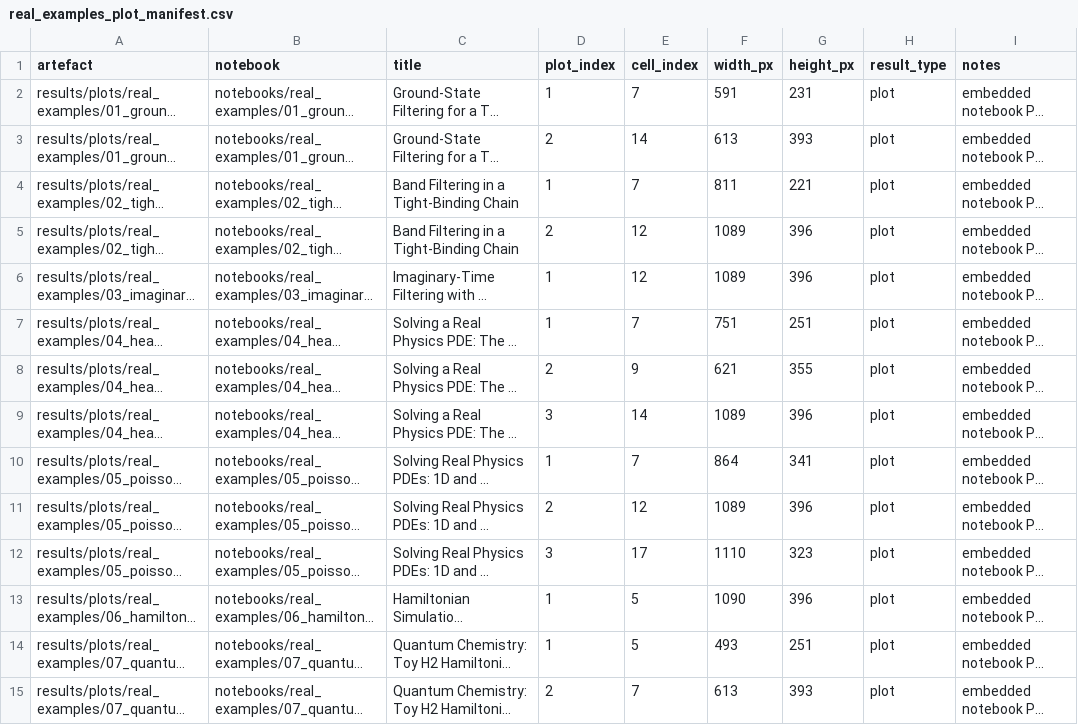
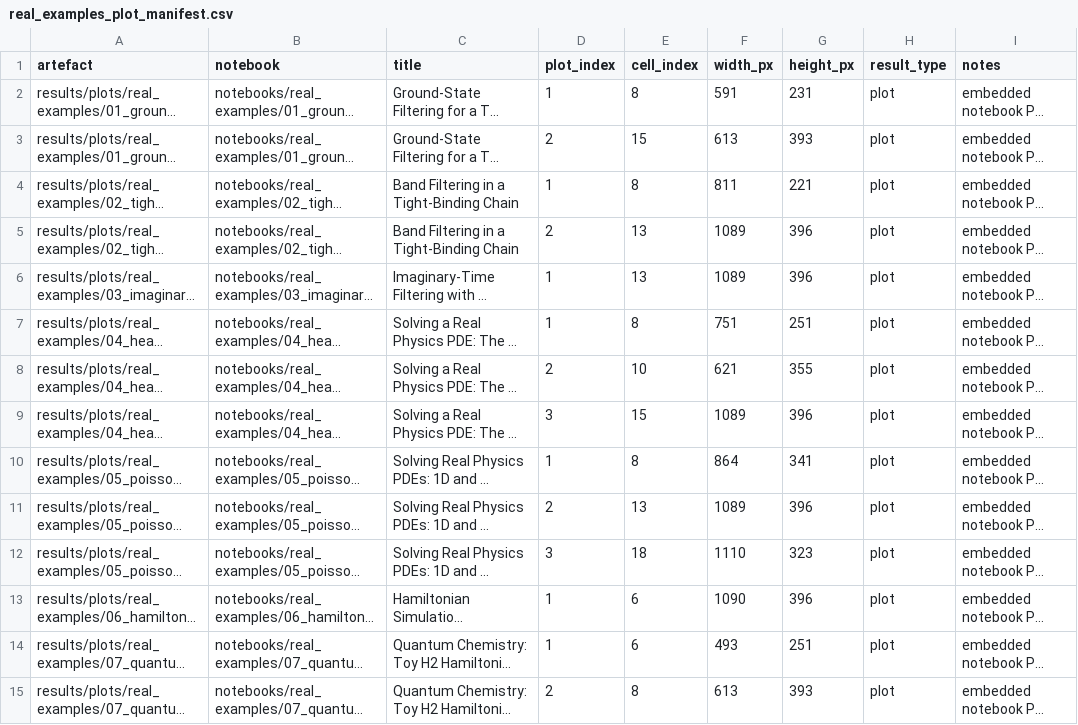
Before and after one commit to SidRichardsQuantum/Quantum_Singular_Value_Transformation, a CSV file: results/tables/real_examples_plot_manifest.csv, drawn as a sheet; only a part is shown; long unchanged cells end in …; the diff covers the shown part only; the diff names each change by its address in the sheet, - before the commit and + after, or states it on an @@ line.

```diff
--- a/results/tables/real_examples_plot_manifest.csv
+++ b/results/tables/real_examples_plot_manifest.csv
-E2 (cell_index): 7
+E2 (cell_index): 8
-E3 (cell_index): 14
+E3 (cell_index): 15
-E4 (cell_index): 7
+E4 (cell_index): 8
-E5:E6 (cell_index): 12
+E5:E6 (cell_index): 13
-E7 (cell_index): 7
+E7 (cell_index): 8
-E8 (cell_index): 9
+E8 (cell_index): 10
-E9 (cell_index): 14
+E9 (cell_index): 15
-E10 (cell_index): 7
+E10 (cell_index): 8
-E11 (cell_index): 12
+E11 (cell_index): 13
-E12 (cell_index): 17
+E12 (cell_index): 18
-E13:E14 (cell_index): 5
+E13:E14 (cell_index): 6
-E15 (cell_index): 7
+E15 (cell_index): 8
```
Also changed, not shown: 39 edited cells elsewhere in this file, results/tables/benchmark_scaling_summary.csv, results/tables/linear_system_benchmark_summary.csv, 16 other files.
